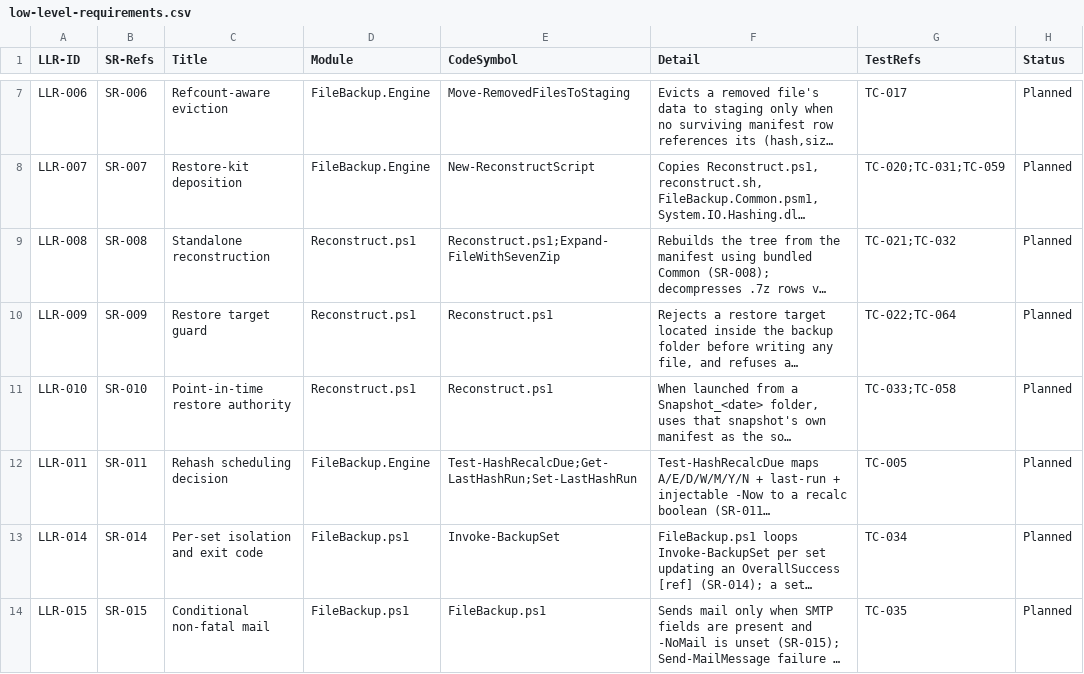
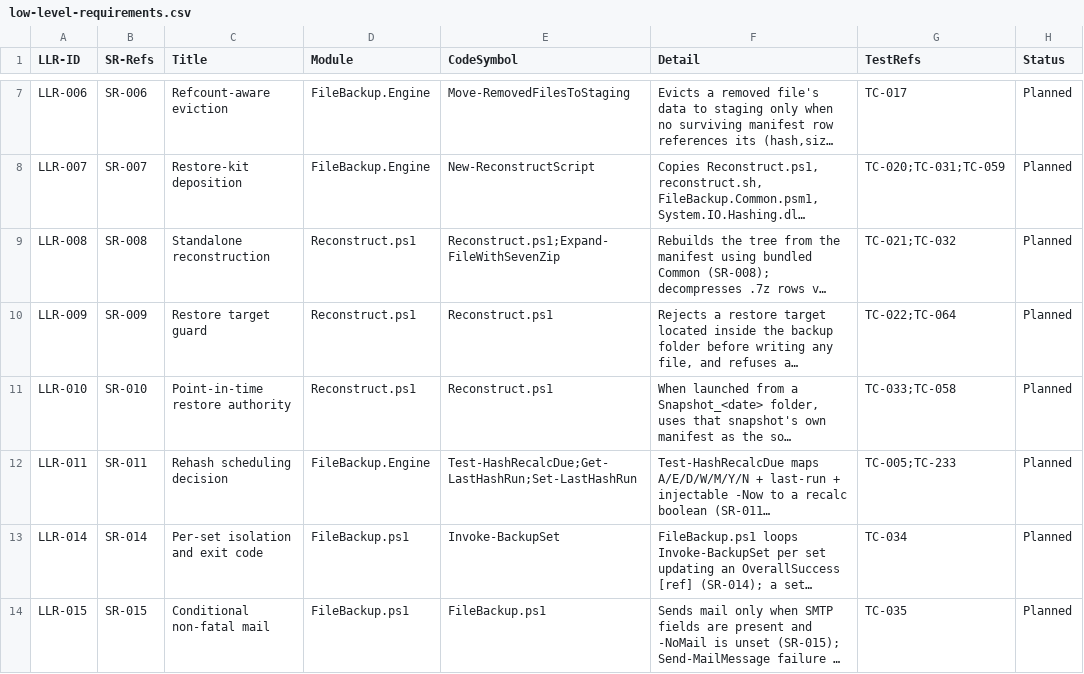
Before and after one commit to diytechy/FileBackup, a CSV file: docs/requirements/low-level-requirements.csv, drawn as a sheet; only a part is shown, gaps mark what is left out; long unchanged cells end in …; the diff names each change by its address in the sheet, - before the commit and + after, or states it on an @@ line.

```diff
--- a/docs/requirements/low-level-requirements.csv
+++ b/docs/requirements/low-level-requirements.csv
-G12 (TestRefs): TC-005
+G12 (TestRefs): TC-005;TC-233
```
Also changed, not shown: 1 other file.
